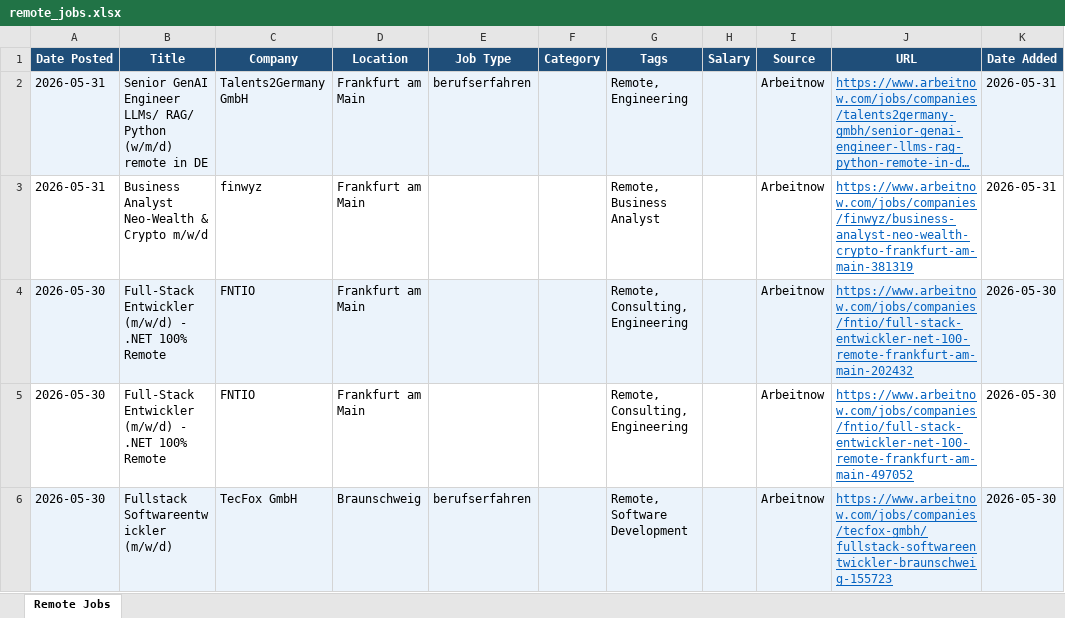
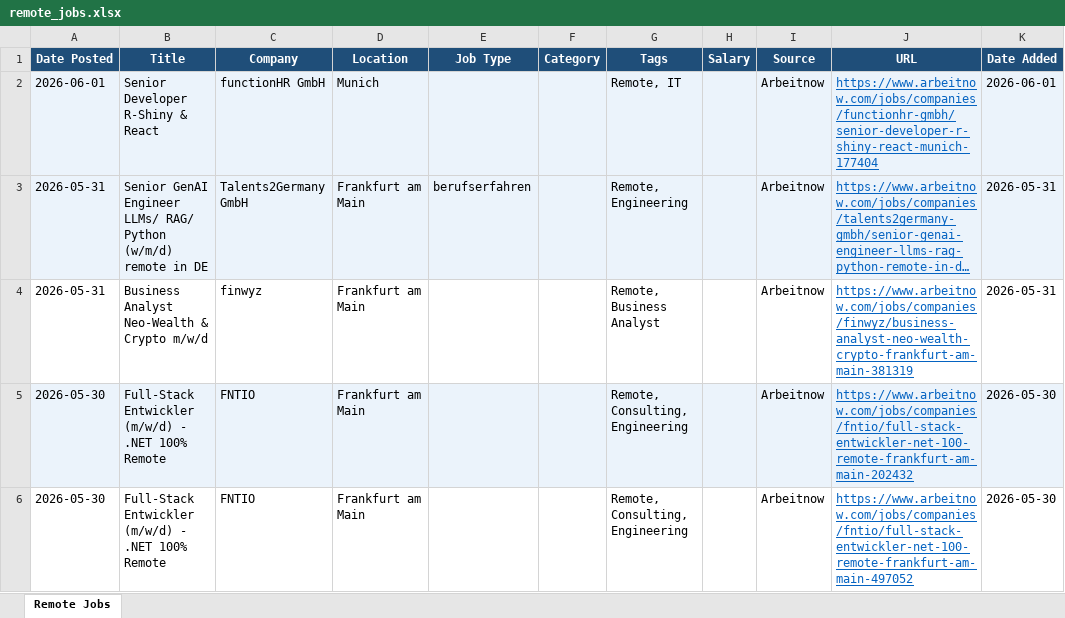
Before and after one commit to wankhede04/career-scan, an Excel workbook: remote_jobs.xlsx, sheet Remote Jobs, drawn as a sheet; only a part is shown; the shorter side is filled out with more unchanged rows; long unchanged cells end in …; values as stored, in another font and other column widths than the file's, no borders; the diff names each change by its address in the sheet, - before the commit and + after, or states it on an @@ line.

Commit message:
chore: update remote jobs - 2026-06-01 [skip ci]

```diff
--- a/remote_jobs.xlsx (sheet Remote Jobs)
+++ b/remote_jobs.xlsx (sheet Remote Jobs)
+row 2: 2026-06-01 | Senior Developer R-Shiny & React | functionHR GmbH | Munich |  |  | Remote, IT |  | Arbeitnow | https://www.arbeitnow.com/jobs/companies/functionhr-gmbh/senior-developer-r-shiny-react-munich-177404 | 2026-06-01
```
